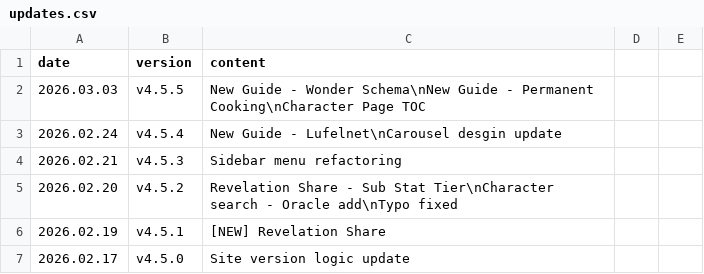
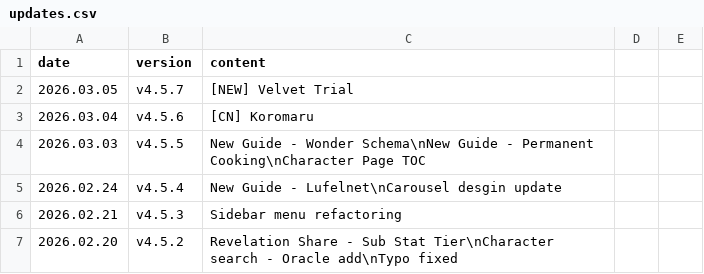
Before and after one commit to absolroot/lufelnet, a CSV file: assets/version/updates.csv, drawn as a sheet; only a part is shown; the shorter side is filled out with more unchanged rows; the diff names each change by its address in the sheet, - before the commit and + after, or states it on an @@ line.

```diff
--- a/assets/version/updates.csv
+++ b/assets/version/updates.csv
+row 2: 2026.03.05 | v4.5.7 | [NEW] Velvet Trial
+row 3: 2026.03.04 | v4.5.6 | [CN] Koromaru
```
Also changed, not shown: 22 other files.
